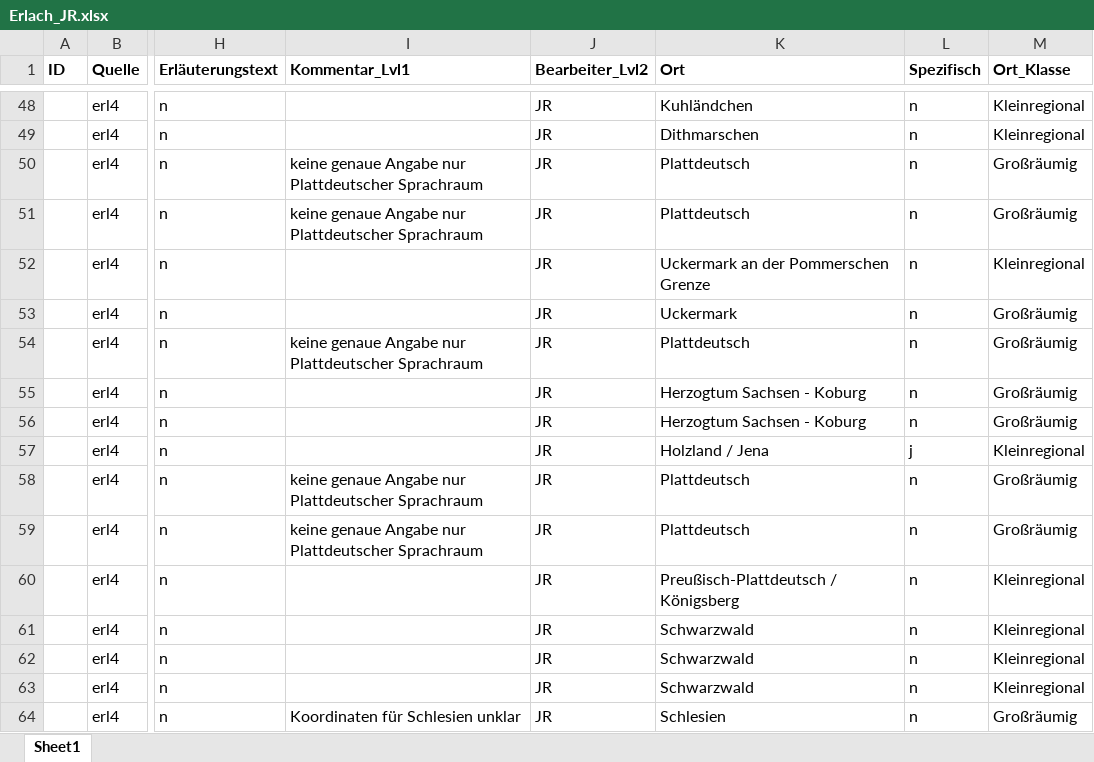
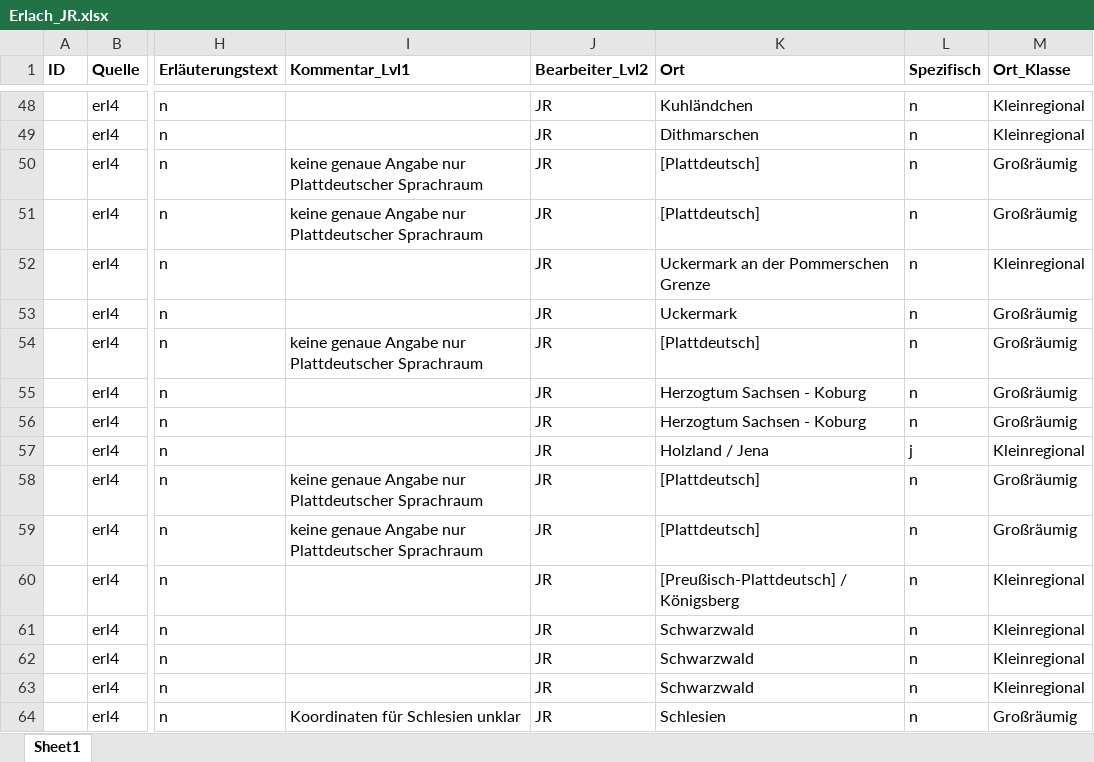
Before and after one commit to SchoenbergA/Akademie_Projekt, an Excel workbook: Datasets/Erlach/Data/Erlach_JR.xlsx, sheet Sheet1, drawn as a sheet; only a part is shown, gaps mark what is left out; values as stored, in another font and other column widths than the file's, no borders; the diff names each change by its address in the sheet, - before the commit and + after, or states it on an @@ line.

```diff
--- a/Datasets/Erlach/Data/Erlach_JR.xlsx (sheet Sheet1)
+++ b/Datasets/Erlach/Data/Erlach_JR.xlsx (sheet Sheet1)
-K50:K51 (Ort): Plattdeutsch
+K50:K51 (Ort): [Plattdeutsch]
-K54 (Ort): Plattdeutsch
+K54 (Ort): [Plattdeutsch]
-K58:K59 (Ort): Plattdeutsch
+K58:K59 (Ort): [Plattdeutsch]
-K60 (Ort): Preußisch-Plattdeutsch / Königsberg
+K60 (Ort): [Preußisch-Plattdeutsch] / Königsberg
```
Also changed, not shown: Datasets/Welcker/Data/Welcker_JR.xlsx, 2 other files.
